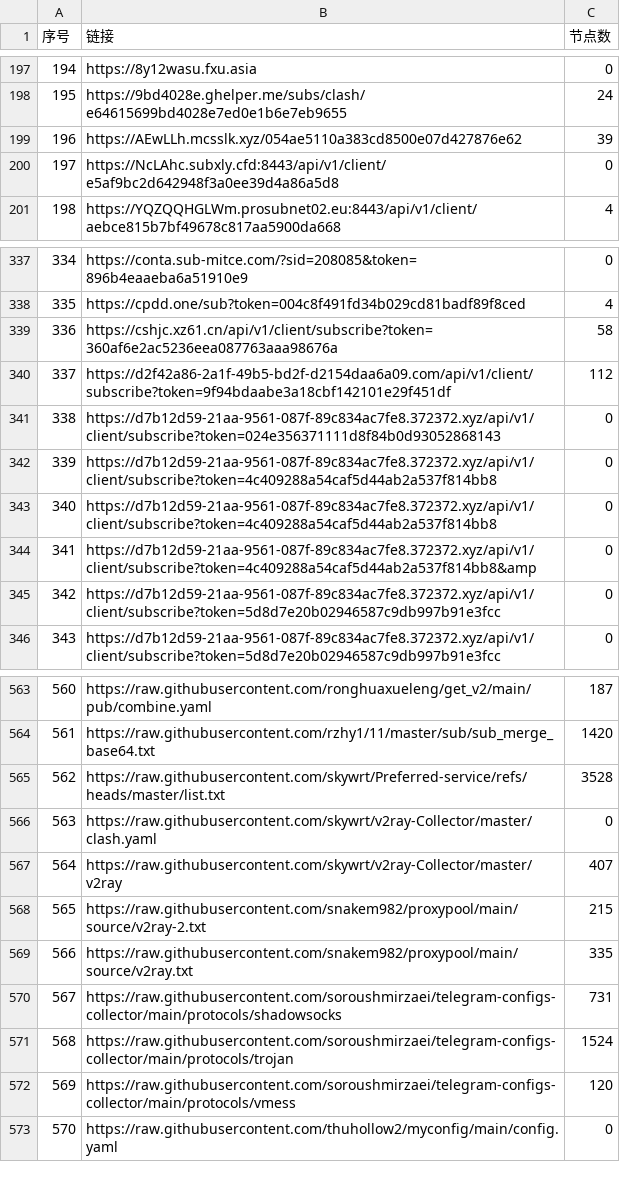
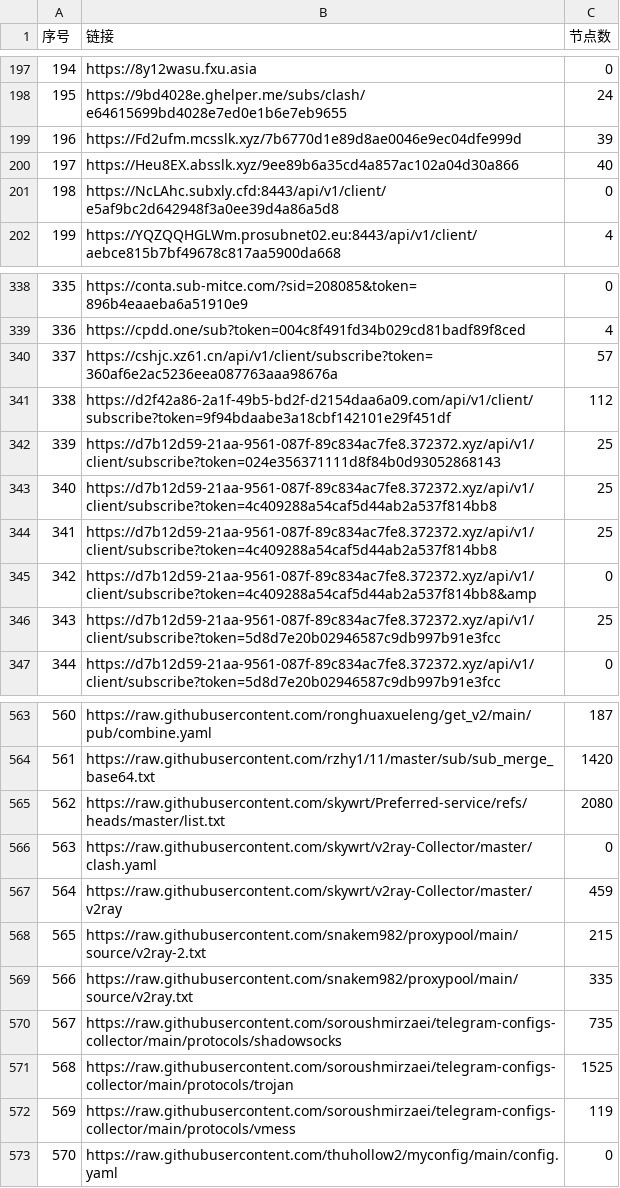
Before and after one commit to 3878590578/NoMoreWalls, a CSV file: list_result.csv, drawn as a sheet; only a part is shown, gaps mark what is left out; addresses are those after the commit; the diff covers the shown part only; the diff names each change by its address in the sheet, - before the commit and + after, or states it on an @@ line.

```diff
--- a/list_result.csv
+++ b/list_result.csv
-B199 (链接): https://AEwLLh.mcsslk.xyz/054ae5110a383cd8500e07d427876e62
+B199 (链接): https://Fd2ufm.mcsslk.xyz/7b6770d1e89d8ae0046e9ec04dfe999d
+row 200: 197 | https://Heu8EX.absslk.xyz/9ee89b6a35cd4a857ac102a04d30a866 | 40
@@ column A (序号) renumbered between rows 201 and 493 @@
-C340 (节点数): 58
+C340 (节点数): 57
-C342:C344 (节点数): 0
+C342:C344 (节点数): 25
-C346 (节点数): 0
+C346 (节点数): 25
-C565 (节点数): 3528
+C565 (节点数): 2080
-C567 (节点数): 407
+C567 (节点数): 459
-C570 (节点数): 731
+C570 (节点数): 735
-C571 (节点数): 1524
+C571 (节点数): 1525
-C572 (节点数): 120
+C572 (节点数): 119
```
Also changed, not shown: 1 removed row and 16 edited cells elsewhere in this file, 52 other files.
